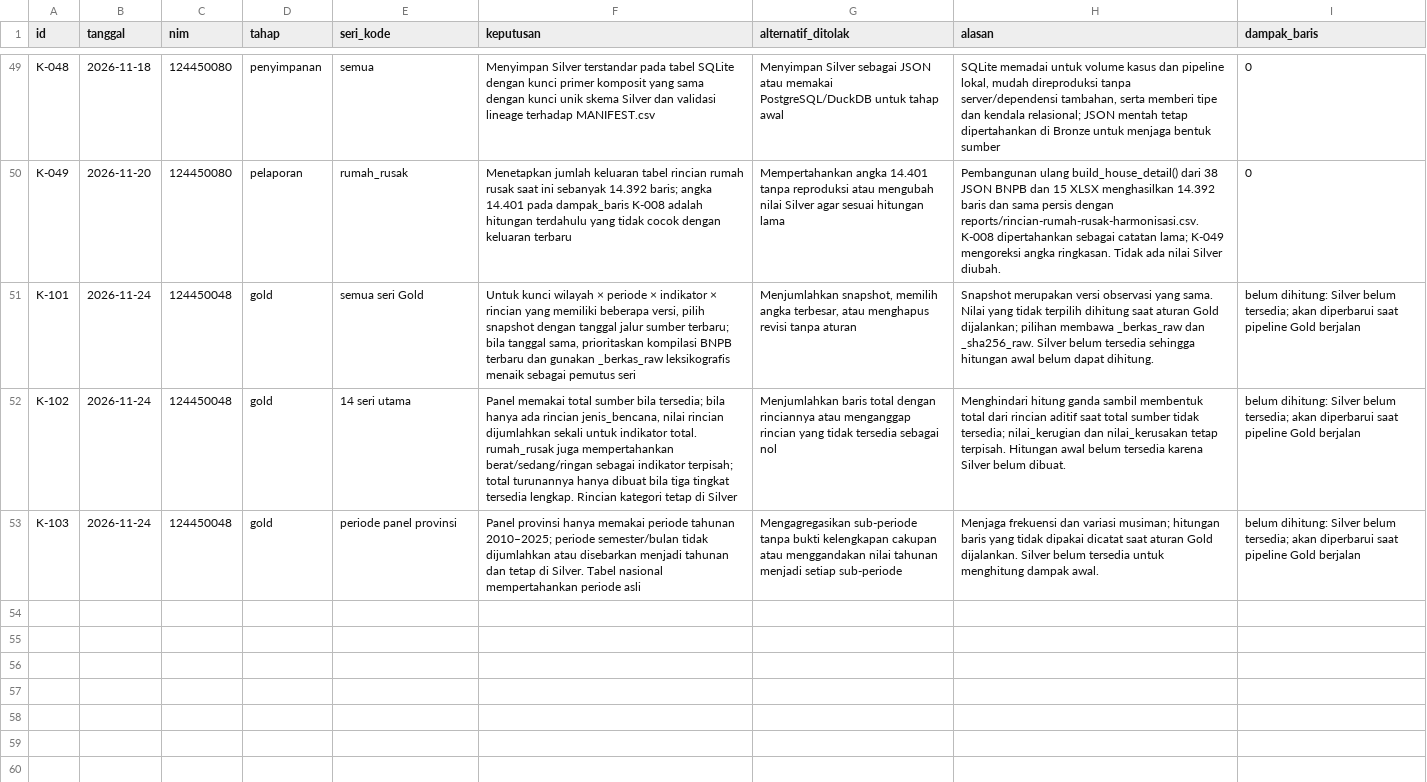
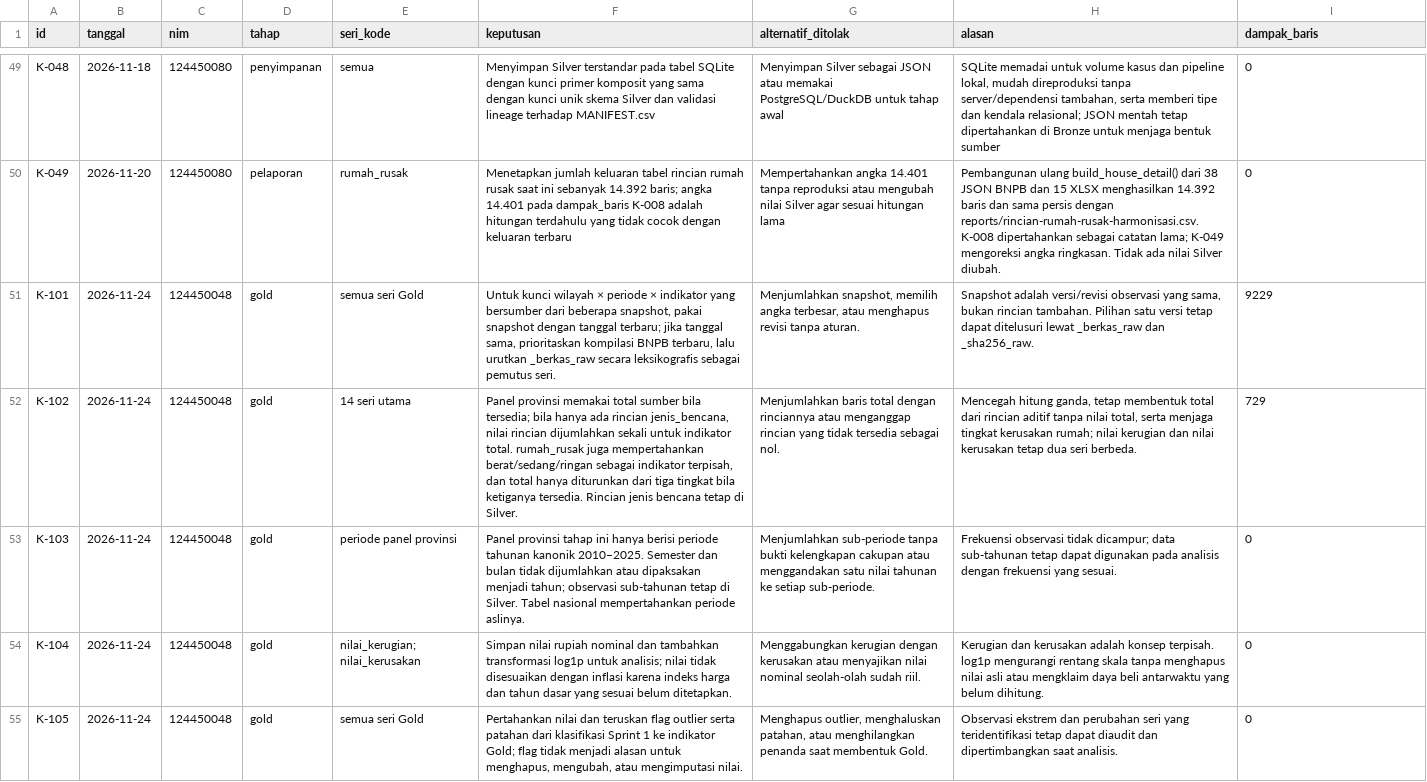
Before and after one commit to MuhammadNadhifAlRayyan/capstone-dw-kelompok-23, a CSV file: log-keputusan.csv, drawn as a sheet; only a part is shown, gaps mark what is left out; the diff names each change by its address in the sheet, - before the commit and + after, or states it on an @@ line.

Commit message:
tahap 2

```diff
--- a/log-keputusan.csv
+++ b/log-keputusan.csv
-F51 (keputusan): …× indikator × rincian yang memiliki beberapa versi, pilih snapshot dengan tanggal jalur sumber terbaru; bila tanggal sama, prioritaskan kompilasi BNPB terbaru dan gunakan _berkas_raw leksikografis menaik sebagai pemutus seri
+F51 (keputusan): …× indikator yang bersumber dari beberapa snapshot, pakai snapshot dengan tanggal terbaru; jika tanggal sama, prioritaskan kompilasi BNPB terbaru, lalu urutkan _berkas_raw secara leksikografis sebagai pemutus seri.
-G51 (alternatif_ditolak): …revisi tanpa aturan
+G51 (alternatif_ditolak): …revisi tanpa aturan.
-H51 (alasan): Snapshot merupakan versi observasi yang sama. Nilai yang tidak terpilih dihitung saat aturan Gold dijalankan; pilihan membawa _berkas_raw dan _sha256_raw. Silver belum tersedia sehingga hitungan awal belum dapat dihitung.
+H51 (alasan): Snapshot adalah versi/revisi observasi yang sama, bukan rincian tambahan. Pilihan satu versi tetap dapat ditelusuri lewat _berkas_raw dan _sha256_raw.
-I51 (dampak_baris): belum dihitung: Silver belum tersedia; akan diperbarui saat pipeline Gold berjalan
+I51 (dampak_baris): 9229
-F52 (keputusan): Panel memakai total sumber bila tersedia; bila hanya ada rincian jenis_bencana, nilai rincian dijumlahkan sekali untuk indikator total. rumah_rusak juga mempertahankan berat/sedang/ringan sebagai indikator terpisah; total turunannya hanya dibuat bila tiga tingkat tersedia lengkap. Rincian kategori tetap di Silver
+F52 (keputusan): Panel provinsi memakai total sumber bila tersedia; bila hanya ada rincian jenis_bencana, nilai rincian dijumlahkan sekali untuk indikator total. rumah_rusak juga mempertahankan berat/sedang/ringan sebagai indikator terpisah, dan total hanya diturunkan dari tiga tingkat bila ketiganya tersedia. Rincian jenis bencana tetap di Silver.
-G52 (alternatif_ditolak): …tersedia sebagai nol
+G52 (alternatif_ditolak): …tersedia sebagai nol.
-H52 (alasan): Menghindari hitung ganda sambil membentuk total dari rincian aditif saat total sumber tidak tersedia; nilai_kerugian dan nilai_kerusakan tetap terpisah. Hitungan awal belum tersedia karena Silver belum dibuat.
+H52 (alasan): Mencegah hitung ganda, tetap membentuk total dari rincian aditif tanpa nilai total, serta menjaga tingkat kerusakan rumah; nilai kerugian dan nilai kerusakan tetap dua seri berbeda.
-I52 (dampak_baris): belum dihitung: Silver belum tersedia; akan diperbarui saat pipeline Gold berjalan
+I52 (dampak_baris): 729
-F53 (keputusan): Panel provinsi hanya memakai periode tahunan 2010–2025; periode semester/bulan tidak dijumlahkan atau disebarkan menjadi tahunan dan tetap di Silver. Tabel nasional mempertahankan periode asli
+F53 (keputusan): Panel provinsi tahap ini hanya berisi periode tahunan kanonik 2010–2025. Semester dan bulan tidak dijumlahkan atau dipaksakan menjadi tahun; observasi sub-tahunan tetap di Silver. Tabel nasional mempertahankan periode aslinya.
-G53 (alternatif_ditolak): Mengagregasikan sub-periode tanpa bukti kelengkapan cakupan atau menggandakan nilai tahunan menjadi setiap sub-periode
+G53 (alternatif_ditolak): Menjumlahkan sub-periode tanpa bukti kelengkapan cakupan atau menggandakan satu nilai tahunan ke setiap sub-periode.
-H53 (alasan): Menjaga frekuensi dan variasi musiman; hitungan baris yang tidak dipakai dicatat saat aturan Gold dijalankan. Silver belum tersedia untuk menghitung dampak awal.
+H53 (alasan): Frekuensi observasi tidak dicampur; data sub-tahunan tetap dapat digunakan pada analisis dengan frekuensi yang sesuai.
-I53 (dampak_baris): belum dihitung: Silver belum tersedia; akan diperbarui saat pipeline Gold berjalan
+I53 (dampak_baris): 0
+row 54: K-104 | 2026-11-24 | 124450048 | gold | nilai_kerugian; nilai_kerusakan | Simpan nilai rupiah nominal dan tambahkan transformasi log1p untuk analisis; nilai tidak disesuaikan dengan inflasi karena indeks harga dan tahun dasar yang sesuai belum ditetapkan. | Menggabungkan kerugian dengan kerusakan atau menyajikan nilai nominal seolah-olah sudah riil. | Kerugian dan kerusakan adalah konsep terpisah. log1p mengurangi rentang skala tanpa menghapus nilai asli atau mengklaim daya beli antarwaktu yang belum dihitung. | 0
+row 55: K-105 | 2026-11-24 | 124450048 | gold | semua seri Gold | Pertahankan nilai dan teruskan flag outlier serta patahan dari klasifikasi Sprint 1 ke indikator Gold; flag tidak menjadi alasan untuk menghapus, mengubah, atau mengimputasi nilai. | Menghapus outlier, menghaluskan patahan, atau menghilangkan penanda saat membentuk Gold. | Observasi ekstrem dan perubahan seri yang teridentifikasi tetap dapat diaudit dan dipertimbangkan saat analisis. | 0
```
Also changed, not shown: 6 other files.
